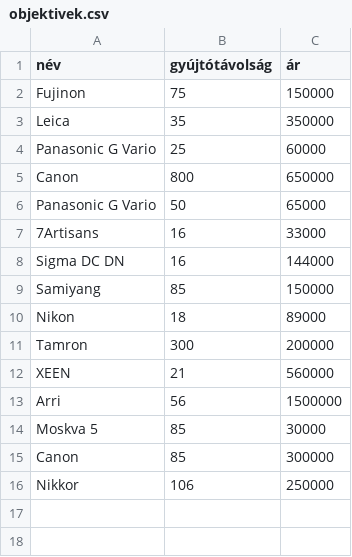
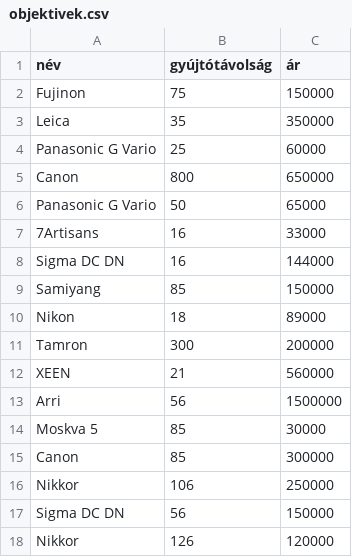
Before and after one commit to Zlntht/Toth_Zalan_11.23, a CSV file: objektivek.csv, drawn as a sheet.

```diff
--- a/objektivek.csv
+++ b/objektivek.csv
@@ -16 +16,3 @@ Canon;85;300000
 Nikkor;106;250000
+Sigma DC DN;56;150000
+Nikkor;126;120000
```
Also changed, not shown: 2 other files.
